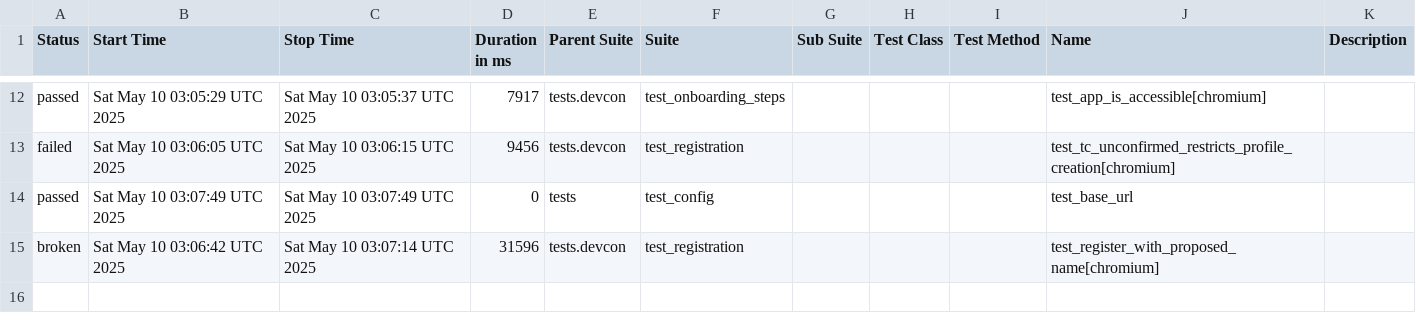
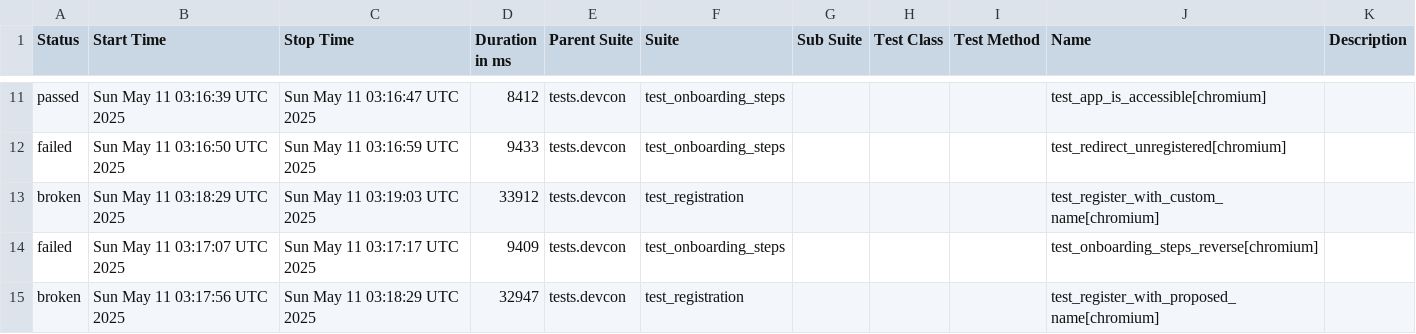
Before and after one commit to andrea-055/devcon_smoke_test, a CSV file: ETH.limo/data/suites.csv, drawn as a sheet; only a part is shown, gaps mark what is left out; the diff covers the shown part only.

```diff
--- a/ETH.limo/data/suites.csv
+++ b/ETH.limo/data/suites.csv
@@ -12,4 +11,5 @@
-"passed","Sat May 10 03:05:29 UTC 2025","Sat May 10 03:05:37 UTC 2025","7917","tests.devcon","test_onboarding_steps","","","","test_app_is_accessible[chromium]",""
-"failed","Sat May 10 03:06:05 UTC 2025","Sat May 10 03:06:15 UTC 2025","9456","tests.devcon","test_registration","","","","test_tc_unconfirmed_restricts_profile_creation[chromium]",""
-"passed","Sat May 10 03:07:49 UTC 2025","Sat May 10 03:07:49 UTC 2025","0","tests","test_config","","","","test_base_url",""
-"broken","Sat May 10 03:06:42 UTC 2025","Sat May 10 03:07:14 UTC 2025","31596","tests.devcon","test_registration","","","","test_register_with_proposed_name[chromium]",""
+"passed","Sun May 11 03:16:39 UTC 2025","Sun May 11 03:16:47 UTC 2025","8412","tests.devcon","test_onboarding_steps","","","","test_app_is_accessible[chromium]",""
+"failed","Sun May 11 03:16:50 UTC 2025","Sun May 11 03:16:59 UTC 2025","9433","tests.devcon","test_onboarding_steps","","","","test_redirect_unregistered[chromium]",""
+"broken","Sun May 11 03:18:29 UTC 2025","Sun May 11 03:19:03 UTC 2025","33912","tests.devcon","test_registration","","","","test_register_with_custom_name[chromium]",""
+"failed","Sun May 11 03:17:07 UTC 2025","Sun May 11 03:17:17 UTC 2025","9409","tests.devcon","test_onboarding_steps","","","","test_onboarding_steps_reverse[chromium]",""
+"broken","Sun May 11 03:17:56 UTC 2025","Sun May 11 03:18:29 UTC 2025","32947","tests.devcon","test_registration","","","","test_register_with_proposed_name[chromium]",""
```
Also changed, not shown: 3 added rows, 4 removed rows and 25 edited cells elsewhere in this file, 54 other files.
